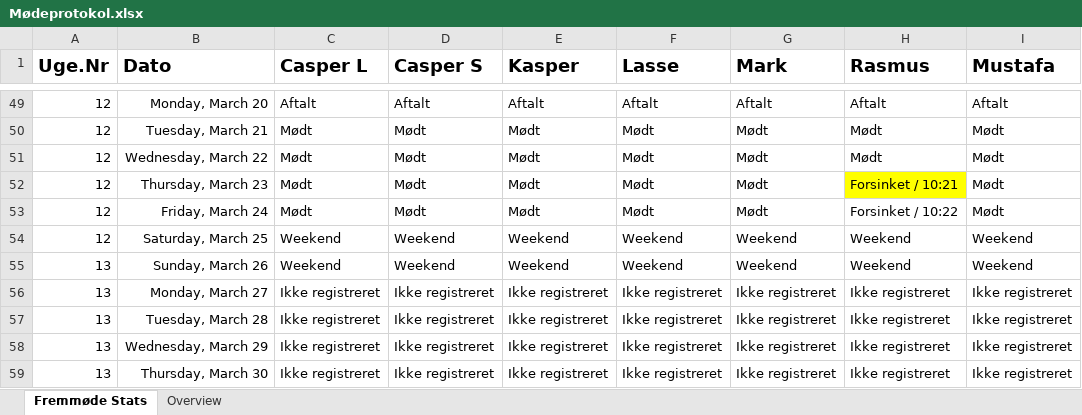
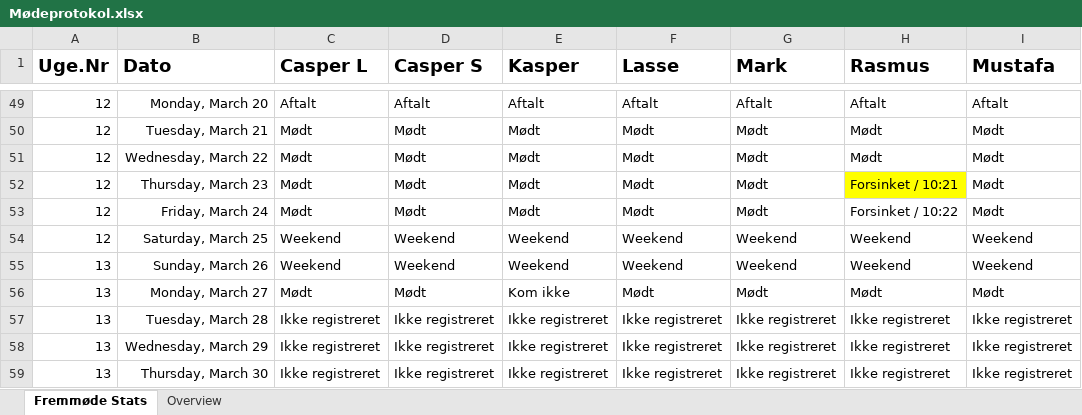
Before and after one commit to RMariegaard/P2, an Excel workbook: Mødeprotokol.xlsx, sheet Fremmøde Stats, drawn as a sheet; only a part is shown, gaps mark what is left out; values as stored, in another font and other column widths than the file's, no borders; conditional formats and table styles not drawn; the diff names each change by its address in the sheet, - before the commit and + after, or states it on an @@ line.

```diff
--- a/Mødeprotokol.xlsx (sheet Fremmøde Stats)
+++ b/Mødeprotokol.xlsx (sheet Fremmøde Stats)
-C56 (Casper L): Ikke registreret
+C56 (Casper L): Mødt
-D56 (Casper S): Ikke registreret
+D56 (Casper S): Mødt
-E56 (Kasper): Ikke registreret
+E56 (Kasper): Kom ikke
-F56 (Lasse): Ikke registreret
+F56 (Lasse): Mødt
-G56 (Mark): Ikke registreret
+G56 (Mark): Mødt
-H56 (Rasmus): Ikke registreret
+H56 (Rasmus): Mødt
-I56 (Mustafa): Ikke registreret
+I56 (Mustafa): Mødt
```
Also changed, not shown: sheet Overview.
